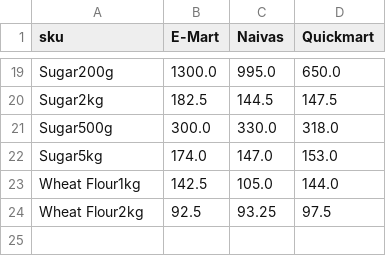
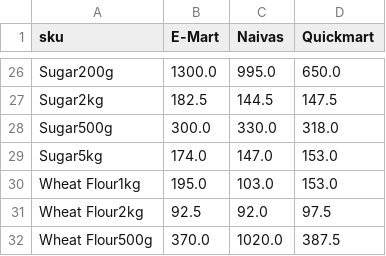
Before and after one commit to odawadavid/Webscraping, a CSV file: data/analytics/price_per_unit_pivot.csv, drawn as a sheet; only a part is shown, gaps mark what is left out; the diff covers the shown part only.

```diff
--- a/data/analytics/price_per_unit_pivot.csv
+++ b/data/analytics/price_per_unit_pivot.csv
@@ -22,3 +29,4 @@ Sugar500g,300.0,330.0,318.0
 Sugar5kg,174.0,147.0,153.0
-Wheat Flour1kg,142.5,105.0,144.0
-Wheat Flour2kg,92.5,93.25,97.5
+Wheat Flour1kg,195.0,103.0,153.0
+Wheat Flour2kg,92.5,92.0,97.5
+Wheat Flour500g,370.0,1020.0,387.5
```
Also changed, not shown: 7 added rows and 9 edited cells elsewhere in this file, data/raw/naivas.csv, data/raw/quickmart.csv, 4 other files.
